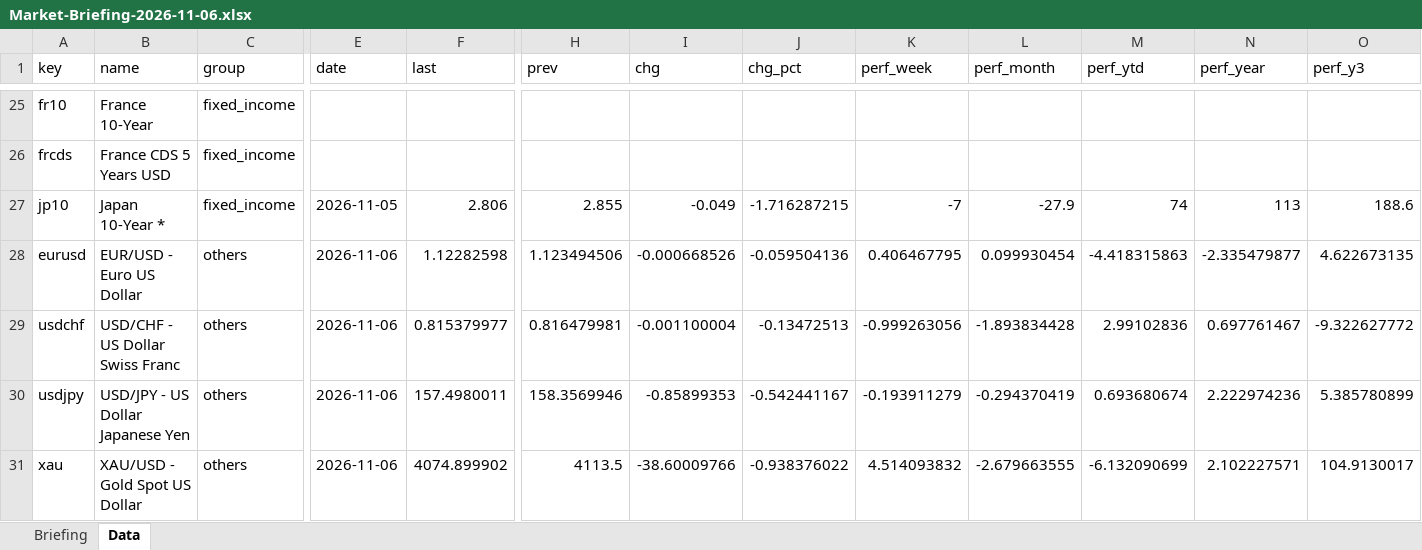
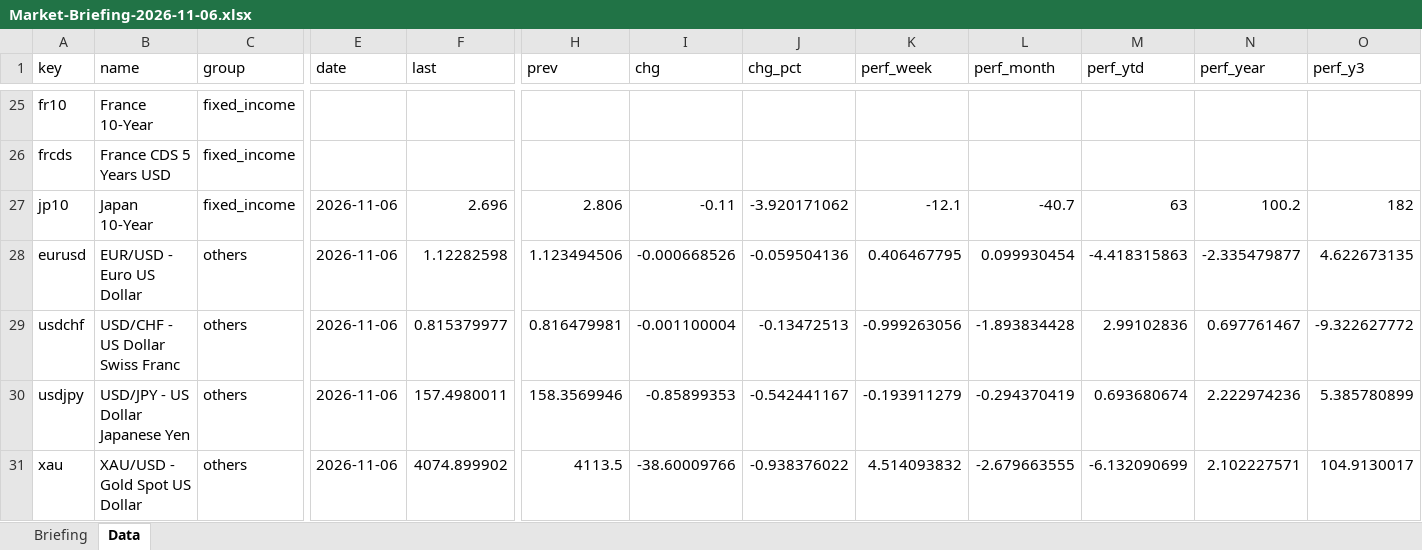
Before and after one commit to Wolfindrake/markets-briefing, an Excel workbook: site/downloads/Market-Briefing-2026-11-06.xlsx, sheet Data, drawn as a sheet; only a part is shown, gaps mark what is left out; values as stored, in another font and other column widths than the file's, no borders; the diff names each change by its address in the sheet, - before the commit and + after, or states it on an @@ line.

Commit message:
Data refresh 2026-11-09

```diff
--- a/site/downloads/Market-Briefing-2026-11-06.xlsx (sheet Data)
+++ b/site/downloads/Market-Briefing-2026-11-06.xlsx (sheet Data)
-B27 (name): Japan 10-Year *
+B27 (name): Japan 10-Year
-E27 (date): 2026-11-05
+E27 (date): 2026-11-06
-F27 (last): 2.806
+F27 (last): 2.696
-H27 (prev): 2.855
+H27 (prev): 2.806
-I27 (chg): -0.049
+I27 (chg): -0.11
-J27 (chg_pct): -1.716287215
+J27 (chg_pct): -3.920171062
-K27 (perf_week): -7
+K27 (perf_week): -12.1
-L27 (perf_month): -27.9
+L27 (perf_month): -40.7
-M27 (perf_ytd): 74
+M27 (perf_ytd): 63
-N27 (perf_year): 113
+N27 (perf_year): 100.2
-O27 (perf_y3): 188.6
+O27 (perf_y3): 182
```
Also changed, not shown: sheet Briefing, site/downloads/Market-Briefing-latest.xlsx, 6 other files.
